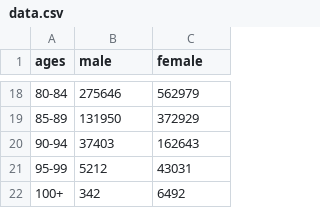
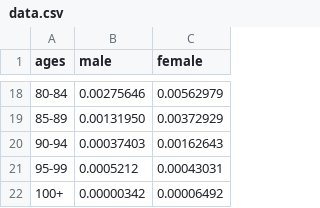
Before and after one commit to petertran410/Data_Visual_Project, a CSV file: src/Age/data.csv, drawn as a sheet; only a part is shown, gaps mark what is left out; the diff covers the shown part only.

```diff
--- a/src/Age/data.csv
+++ b/src/Age/data.csv
@@ -18,5 +18,5 @@ ages,male,female
-80-84,275646,562979
-85-89,131950,372929
-90-94,37403,162643
-95-99,5212,43031
-100+,342,6492
+80-84,0.00275646,0.00562979
+85-89,0.00131950,0.00372929
+90-94,0.00037403,0.00162643
+95-99,0.0005212,0.00043031
+100+,0.00000342,0.00006492
```
Also changed, not shown: 32 edited cells elsewhere in this file, 1 other file.
